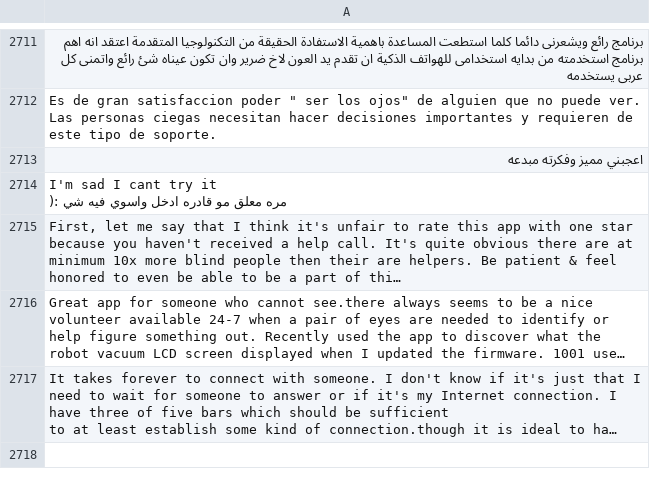
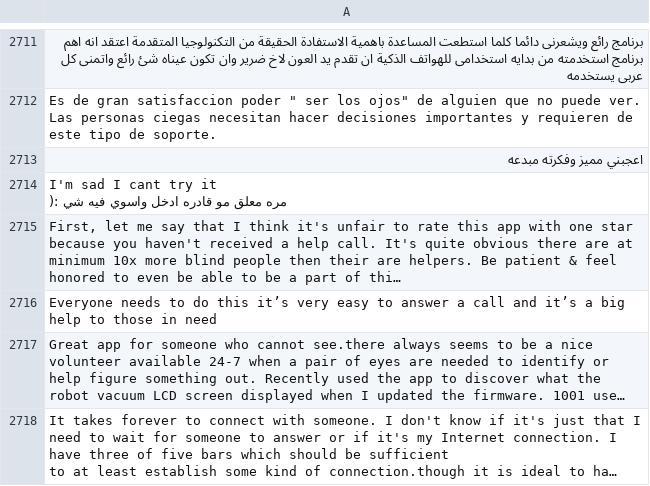
Before and after one commit to wanghaisheng/autoscraper-changes, a CSV file: apple-app-review.csv, drawn as a sheet; only a part is shown, gaps mark what is left out; long unchanged cells end in …; the diff names each change by its address in the sheet, - before the commit and + after, or states it on an @@ line.

```diff
--- a/apple-app-review.csv
+++ b/apple-app-review.csv
+row 2716: Everyone needs to do this it’s very easy to answer a call and it’s a big help to those in need
```
Also changed, not shown: 1 other file.
